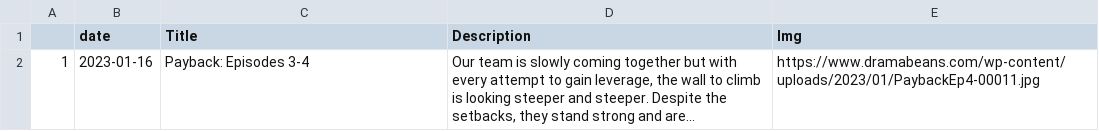
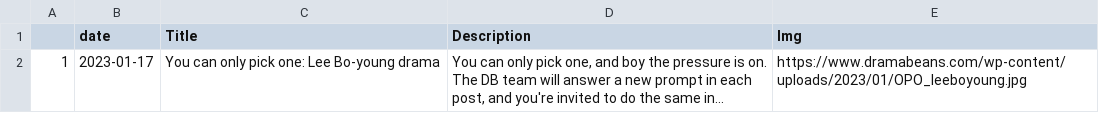
Before and after one commit to adlinakhair/tweet-bot, a CSV file: data/Kdrama.csv, drawn as a sheet.

```diff
--- a/data/Kdrama.csv
+++ b/data/Kdrama.csv
@@ -1,2 +1,2 @@
 "","date","Title","Description","Img"
-"1",2023-01-16,"Payback: Episodes 3-4","Our team is slowly coming together but with every attempt to gain leverage, the wall to climb is looking steeper and steeper. Despite the setbacks, they stand strong and are...","https://www.dramabeans.com/wp-content/uploads/2023/01/PaybackEp4-00011.jpg"
+"1",2023-01-17,"You can only pick one: Lee Bo-young drama","You can only pick one, and boy the pressure is on. The DB team will answer a new prompt in each post, and you're invited to do the same in...","https://www.dramabeans.com/wp-content/uploads/2023/01/OPO_leeboyoung.jpg"
```
Also changed, not shown: 1 other file.
